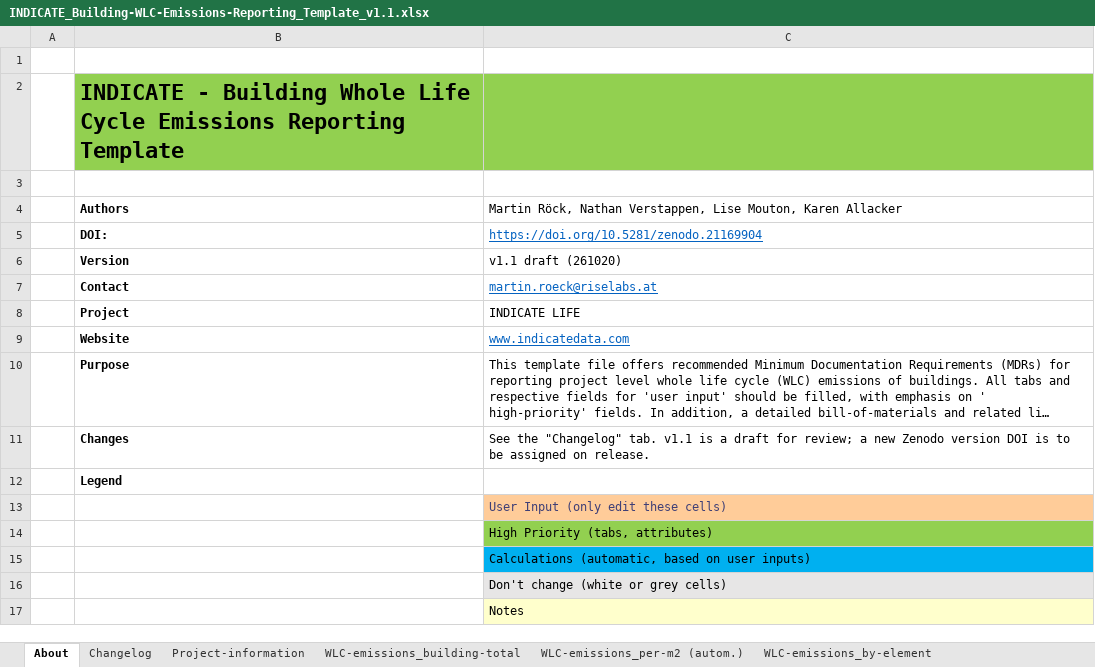
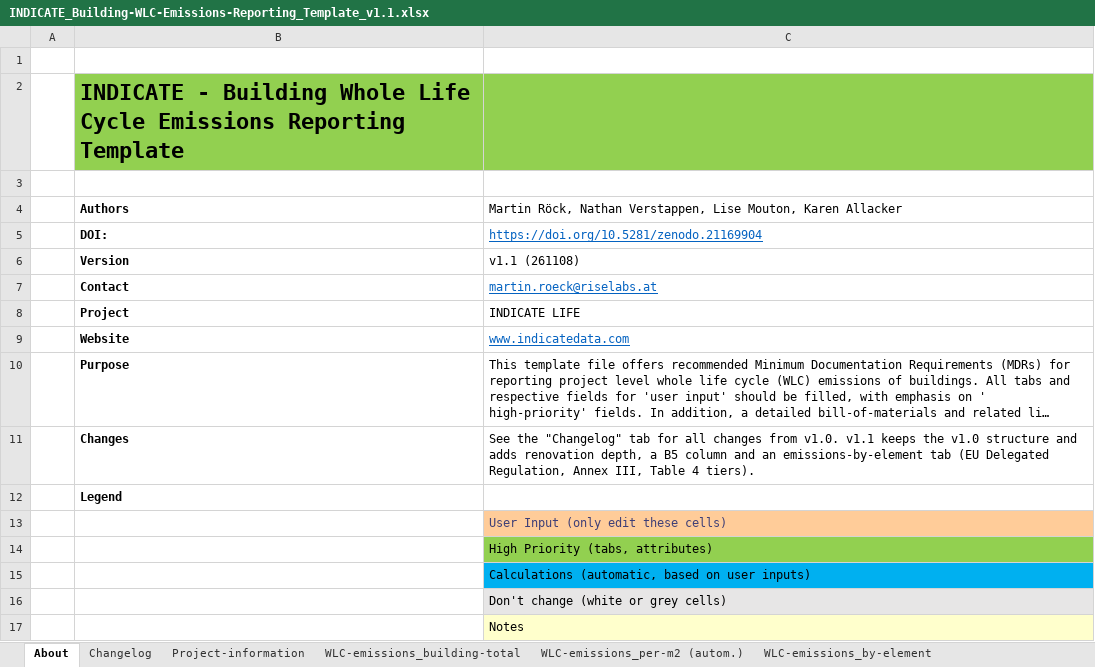
Before and after one commit to riselabs-at/indicate-wlc-dashboard, an Excel workbook: template/INDICATE_Building-WLC-Emissions-Reporting_Template_v1.1.xlsx, sheet About, drawn as a sheet; long unchanged cells end in …; values as stored, in another font and other column widths than the file's, no borders; the diff names each change by its address in the sheet, - before the commit and + after, or states it on an @@ line.

```diff
--- a/template/INDICATE_Building-WLC-Emissions-Reporting_Template_v1.1.xlsx (sheet About)
+++ b/template/INDICATE_Building-WLC-Emissions-Reporting_Template_v1.1.xlsx (sheet About)
-C6: v1.1 draft (261020)
+C6: v1.1 (261108)
-C11: …the "Changelog" tab. v1.1 is a draft for review; a new Zenodo version DOI is to be assigned on release.
+C11: …the "Changelog" tab for all changes from v1.0. v1.1 keeps the v1.0 structure and adds renovation depth, a B5 column and an emissions-by-element tab (EU Delegated Regulation, Annex III, Table 4 tiers).
```
Also changed, not shown: sheet Multi-Project_Overview, sheet Material-use_per-m2 (autom.), sheet WLC-emissions_by-element, sheet WLC-emissions_per-m2 (autom.), sheet Material-use_building-total, sheet Changelog, hidden cells, data/data-requests/INDICATE_WLC_data-request_AT_D7.3.xlsx, data/data-requests/INDICATE_WLC_data-request_HR_D7.12.xlsx, 8 other files.
